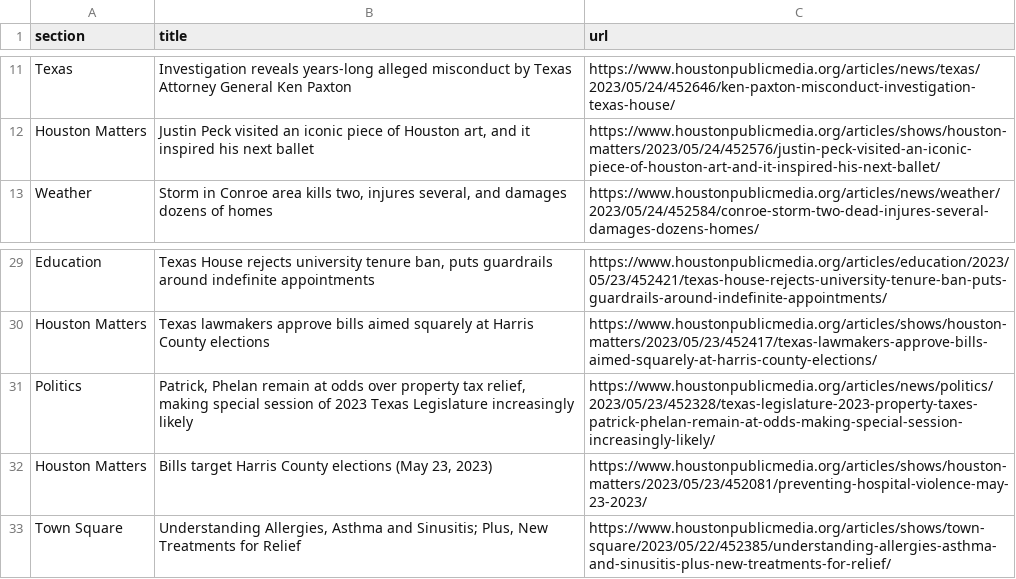
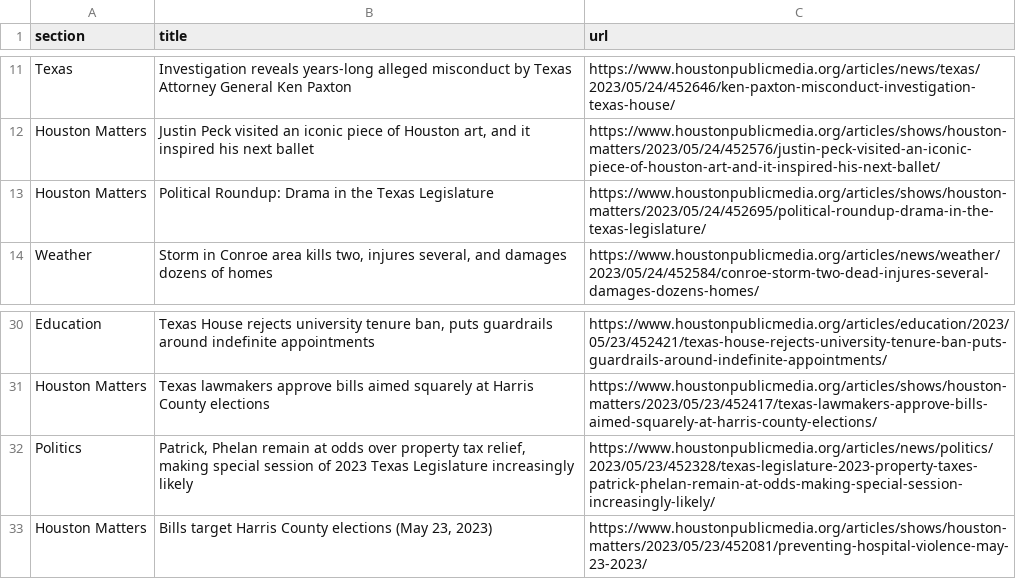
Before and after one commit to naokatoh/auto-scraper, a CSV file: npr.csv, drawn as a sheet; only a part is shown, gaps mark what is left out; removed rows and columns are numbered as before the commit, all else as after; the diff names each change by its address in the sheet, - before the commit and + after, or states it on an @@ line.

```diff
--- a/npr.csv
+++ b/npr.csv
+row 13: Houston Matters | Political Roundup: Drama in the Texas Legislature | https://www.houstonpublicmedia.org/articles/shows/houston-matters/2023/05/24/452695/political-roundup-drama-in-the-texas-legislature/
-row 33: Town Square | Understanding Allergies, Asthma and Sinusitis; Plus, New Treatments for Relief | https://www.houstonpublicmedia.org/articles/shows/town-square/2023/05/22/452385/understanding-allergies-asthma-and-sinusitis-plus-new-treatments-for-relief/
```
